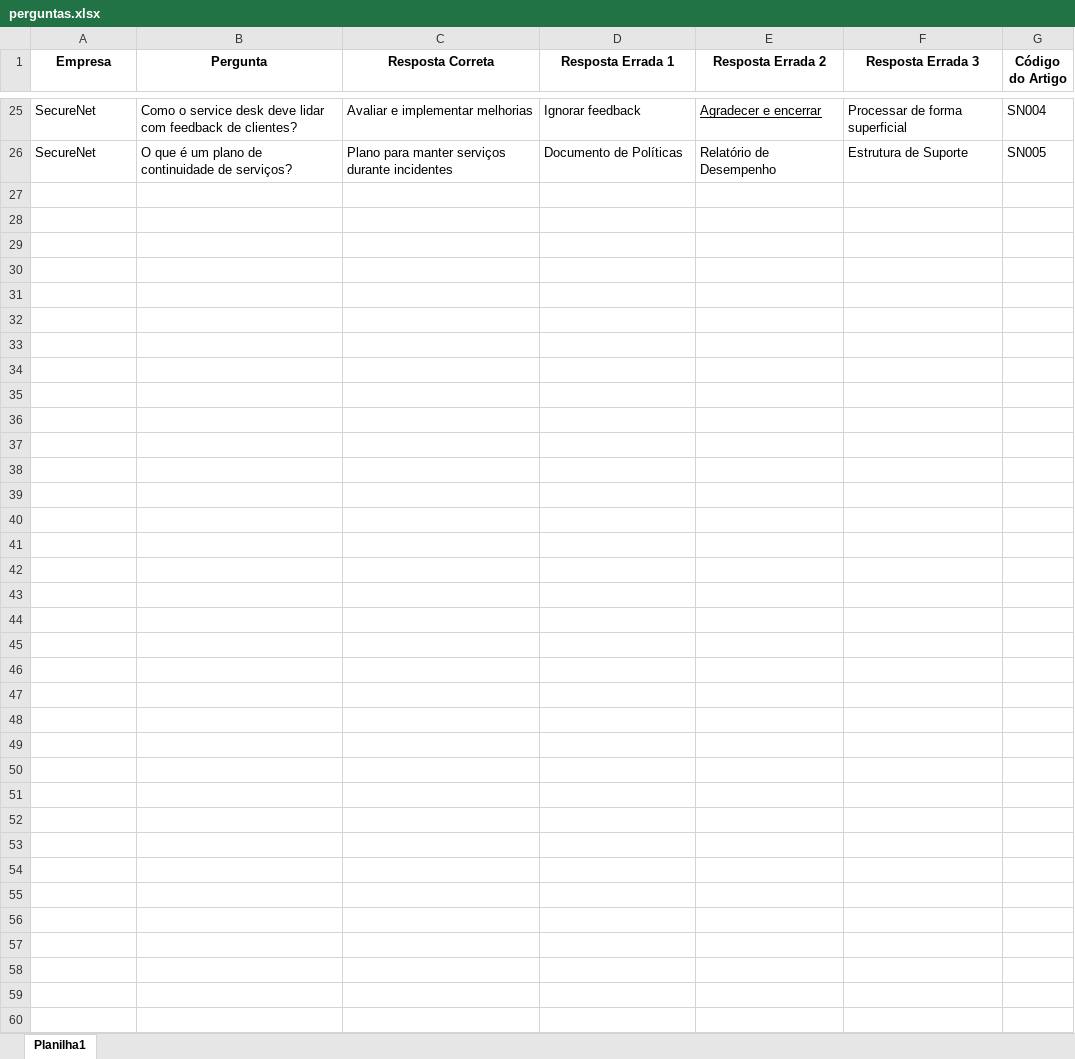
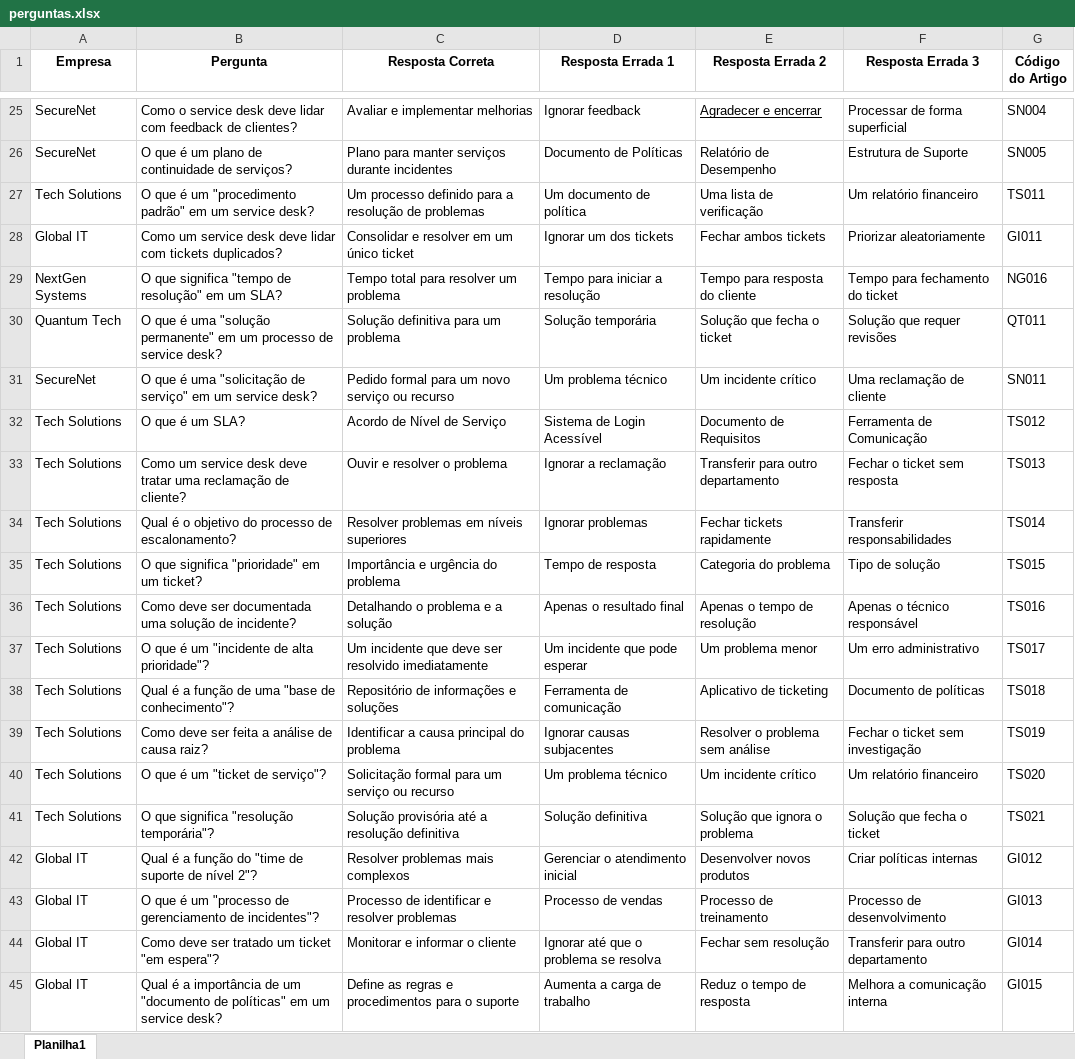
Before and after one commit to GuilhermeSavioRibas/letramento-digital-quiz, an Excel workbook: perguntas.xlsx, sheet Planilha1, drawn as a sheet; only a part is shown, gaps mark what is left out; values as stored, in another font and other column widths than the file's, no borders; the diff covers the shown part only; the diff names each change by its address in the sheet, - before the commit and + after, or states it on an @@ line.

Commit message:
perguntas.xlsx

```diff
--- a/perguntas.xlsx (sheet Planilha1)
+++ b/perguntas.xlsx (sheet Planilha1)
+row 27: Tech Solutions | O que é um "procedimento padrão" em um service desk? | Um processo definido para a resolução de problemas | Um documento de política | Uma lista de verificação | Um relatório financeiro | TS011
+row 28: Global IT | Como um service desk deve lidar com tickets duplicados? | Consolidar e resolver em um único ticket | Ignorar um dos tickets | Fechar ambos tickets | Priorizar aleatoriamente | GI011
+row 29: NextGen Systems | O que significa "tempo de resolução" em um SLA? | Tempo total para resolver um problema | Tempo para iniciar a resolução | Tempo para resposta do cliente | Tempo para fechamento do ticket | NG016
+row 30: Quantum Tech | O que é uma "solução permanente" em um processo de service desk? | Solução definitiva para um problema | Solução temporária | Solução que fecha o ticket | Solução que requer revisões | QT011
+row 31: SecureNet | O que é uma "solicitação de serviço" em um service desk? | Pedido formal para um novo serviço ou recurso | Um problema técnico | Um incidente crítico | Uma reclamação de cliente | SN011
+row 32: Tech Solutions | O que é um SLA? | Acordo de Nível de Serviço | Sistema de Login Acessível | Documento de Requisitos | Ferramenta de Comunicação | TS012
+row 33: Tech Solutions | Como um service desk deve tratar uma reclamação de cliente? | Ouvir e resolver o problema | Ignorar a reclamação | Transferir para outro departamento | Fechar o ticket sem resposta | TS013
+row 34: Tech Solutions | Qual é o objetivo do processo de escalonamento? | Resolver problemas em níveis superiores | Ignorar problemas | Fechar tickets rapidamente | Transferir responsabilidades | TS014
+row 35: Tech Solutions | O que significa "prioridade" em um ticket? | Importância e urgência do problema | Tempo de resposta | Categoria do problema | Tipo de solução | TS015
+row 36: Tech Solutions | Como deve ser documentada uma solução de incidente? | Detalhando o problema e a solução | Apenas o resultado final | Apenas o tempo de resolução | Apenas o técnico responsável | TS016
+row 37: Tech Solutions | O que é um "incidente de alta prioridade"? | Um incidente que deve ser resolvido imediatamente | Um incidente que pode esperar | Um problema menor | Um erro administrativo | TS017
+row 38: Tech Solutions | Qual é a função de uma "base de conhecimento"? | Repositório de informações e soluções | Ferramenta de comunicação | Aplicativo de ticketing | Documento de políticas | TS018
+row 39: Tech Solutions | Como deve ser feita a análise de causa raiz? | Identificar a causa principal do problema | Ignorar causas subjacentes | Resolver o problema sem análise | Fechar o ticket sem investigação | TS019
+row 40: Tech Solutions | O que é um "ticket de serviço"? | Solicitação formal para um serviço ou recurso | Um problema técnico | Um incidente crítico | Um relatório financeiro | TS020
+row 41: Tech Solutions | O que significa "resolução temporária"? | Solução provisória até a resolução definitiva | Solução definitiva | Solução que ignora o problema | Solução que fecha o ticket | TS021
+row 42: Global IT | Qual é a função do "time de suporte de nível 2"? | Resolver problemas mais complexos | Gerenciar o atendimento inicial | Desenvolver novos produtos | Criar políticas internas | GI012
+row 43: Global IT | O que é um "processo de gerenciamento de incidentes"? | Processo de identificar e resolver problemas | Processo de vendas | Processo de treinamento | Processo de desenvolvimento | GI013
+row 44: Global IT | Como deve ser tratado um ticket "em espera"? | Monitorar e informar o cliente | Ignorar até que o problema se resolva | Fechar sem resolução | Transferir para outro departamento | GI014
+row 45: Global IT | Qual é a importância de um "documento de políticas" em um service desk? | Define as regras e procedimentos para o suporte | Aumenta a carga de trabalho | Reduz o tempo de resposta | Melhora a comunicação interna | GI015
```
Also changed, not shown: 54 added rows elsewhere in this sheet.
